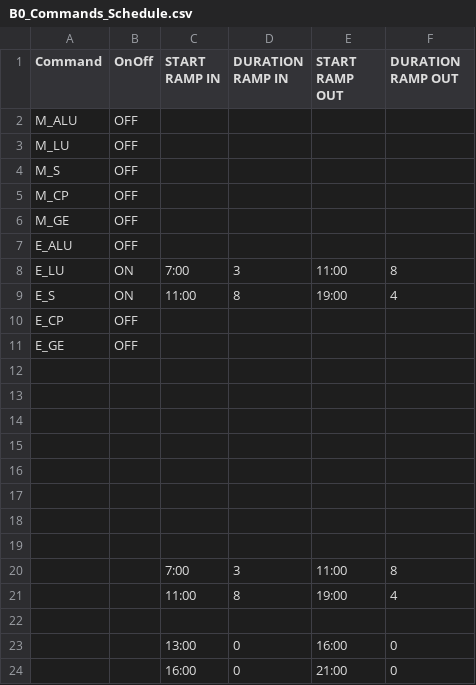
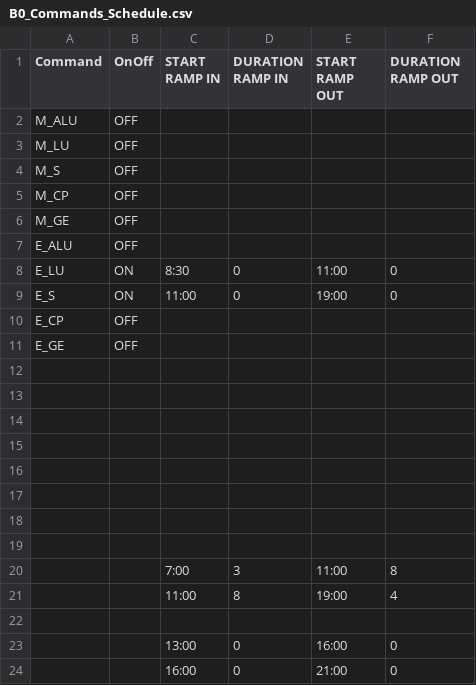
Before and after one commit to PortlandStatePowerLab/thomas_neea_flex_load_26, a CSV file: Combo/B0_Commands_Schedule.csv, drawn as a sheet.

```diff
--- a/Combo/B0_Commands_Schedule.csv
+++ b/Combo/B0_Commands_Schedule.csv
@@ -7,4 +7,4 @@ M_GE,OFF,,,,
 E_ALU,OFF,,,,
-E_LU,ON,7:00,3,11:00,8
-E_S,ON,11:00,8,19:00,4
+E_LU,ON,8:30,0,11:00,0
+E_S,ON,11:00,0,19:00,0
 E_CP,OFF,,,,
```
Also changed, not shown: 6 other files.
